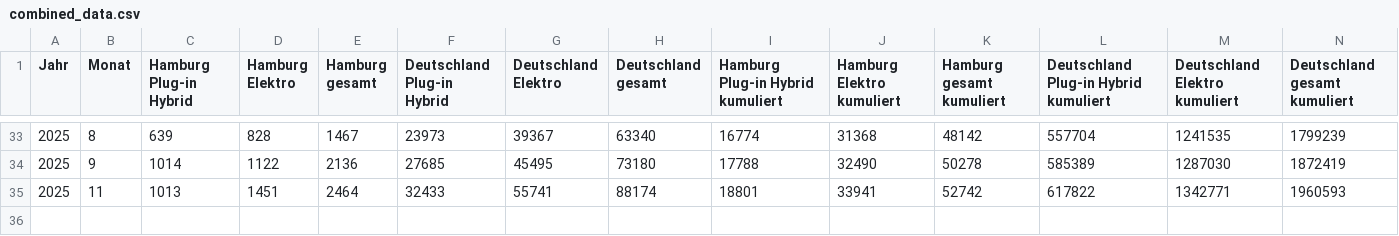
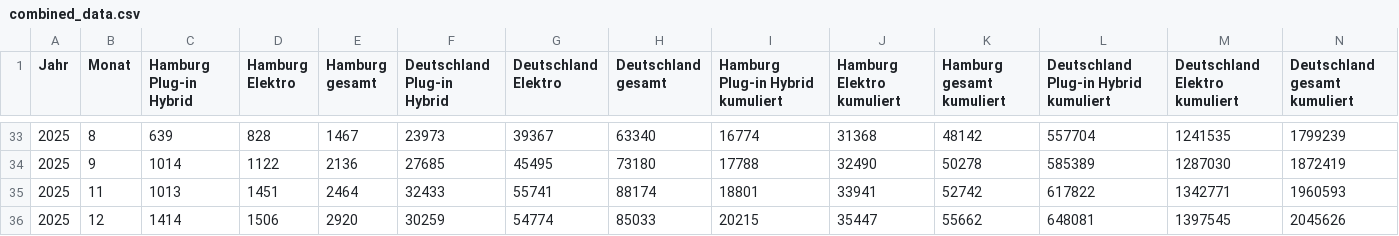
Before and after one commit to Emlxx/getKBAdata, a CSV file: combined_data.csv, drawn as a sheet; only a part is shown, gaps mark what is left out.

```diff
--- a/combined_data.csv
+++ b/combined_data.csv
@@ -35 +35,2 @@ Jahr;Monat;Hamburg Plug-in Hybrid;Hamburg Elektro;Hamburg gesamt;Deutschland Plu
 2025;11;1013;1451;2464;32433;55741;88174;18801;33941;52742;617822;1342771;1960593
+2025;12;1414;1506;2920;30259;54774;85033;20215;35447;55662;648081;1397545;2045626
```
Also changed, not shown: 1 other file.
